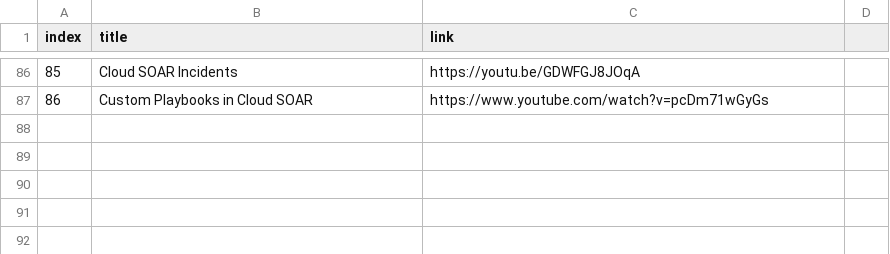
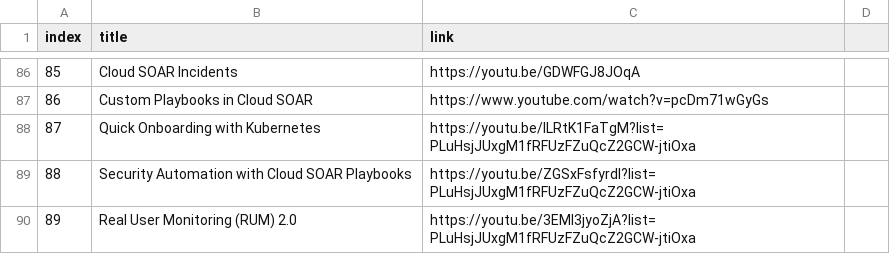
Before and after one commit to rjury-sumo/sumo-public-content, a CSV file: lookups/sumo-micro-lessons/micro-lessons.csv, drawn as a sheet; only a part is shown, gaps mark what is left out.

Commit message:
more vids 2022

```diff
--- a/lookups/sumo-micro-lessons/micro-lessons.csv
+++ b/lookups/sumo-micro-lessons/micro-lessons.csv
@@ -87 +87,4 @@ index,title,link
 86,Custom Playbooks in Cloud SOAR,https://www.youtube.com/watch?v=pcDm71wGyGs
+87,Quick Onboarding with Kubernetes,https://youtu.be/lLRtK1FaTgM?list=PLuHsjJUxgM1fRFUzFZuQcZ2GCW-jtiOxa
+88,Security Automation with Cloud SOAR Playbooks,https://youtu.be/ZGSxFsfyrdI?list=PLuHsjJUxgM1fRFUzFZuQcZ2GCW-jtiOxa
+89,Real User Monitoring (RUM) 2.0,https://youtu.be/3EMl3jyoZjA?list=PLuHsjJUxgM1fRFUzFZuQcZ2GCW-jtiOxa
```
